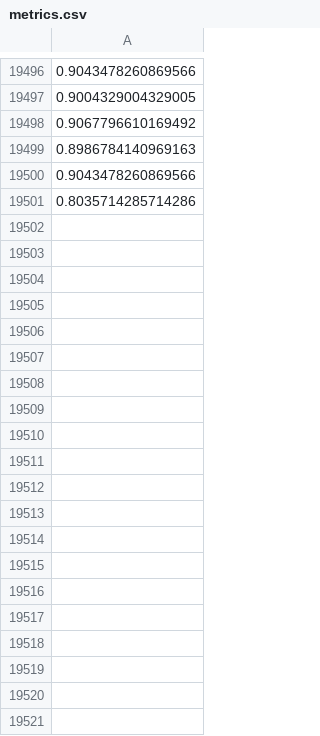
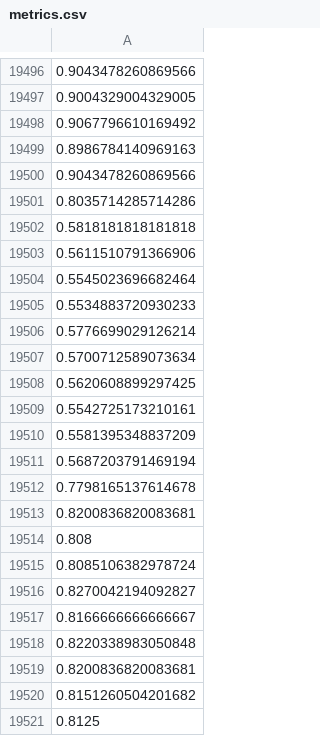
Before and after one commit to visualengineers/glyphboard, a CSV file: mlbackend/metrics.csv, drawn as a sheet; only a part is shown, gaps mark what is left out; the diff covers the shown part only.

```diff
--- a/mlbackend/metrics.csv
+++ b/mlbackend/metrics.csv
@@ -19501 +19501,21 @@
 0.8035714285714286
+0.5818181818181818
+0.5611510791366906
+0.5545023696682464
+0.5534883720930233
+0.5776699029126214
+0.5700712589073634
+0.5620608899297425
+0.5542725173210161
+0.5581395348837209
+0.5687203791469194
+0.7798165137614678
+0.8200836820083681
+0.808
+0.8085106382978724
+0.8270042194092827
+0.8166666666666667
+0.8220338983050848
+0.8200836820083681
+0.8151260504201682
+0.8125
```
Also changed, not shown: 40 added rows elsewhere in this file, mlbackend/data.csv, mlbackend/previousPositions.csv, 2 other files.
